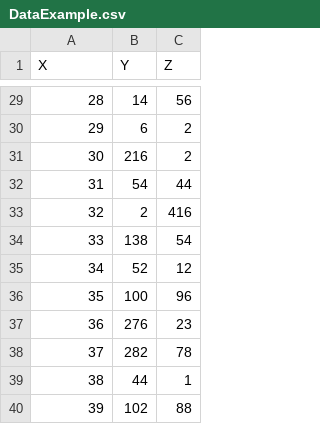
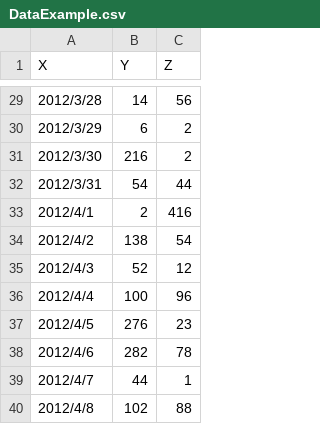
Before and after one commit to TBEDP/datavjs, a CSV file: example/histogram/DataExample.csv, drawn as a sheet; only a part is shown, gaps mark what is left out; the diff covers the shown part only.

```diff
--- a/example/histogram/DataExample.csv
+++ b/example/histogram/DataExample.csv
@@ -29,12 +29,12 @@ X,Y,Z
-28,14,56
-29,6,2
-30,216,2
-31,54,44
-32,2,416
-33,138,54
-34,52,12
-35,100,96
-36,276,23
-37,282,78
-38,44,1
-39,102,88
+2012/3/28,14,56
+2012/3/29,6,2
+2012/3/30,216,2
+2012/3/31,54,44
+2012/4/1,2,416
+2012/4/2,138,54
+2012/4/3,52,12
+2012/4/4,100,96
+2012/4/5,276,23
+2012/4/6,282,78
+2012/4/7,44,1
+2012/4/8,102,88
```
Also changed, not shown: 27 edited cells elsewhere in this file, 1 other file.
